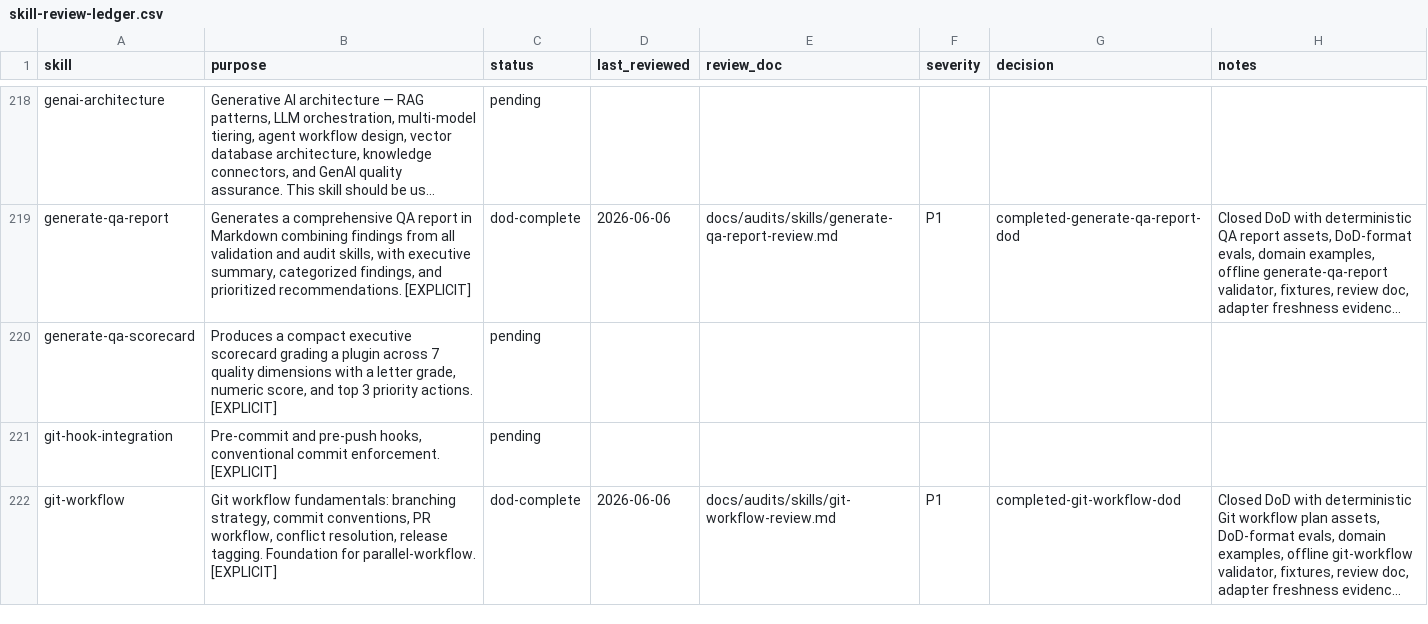
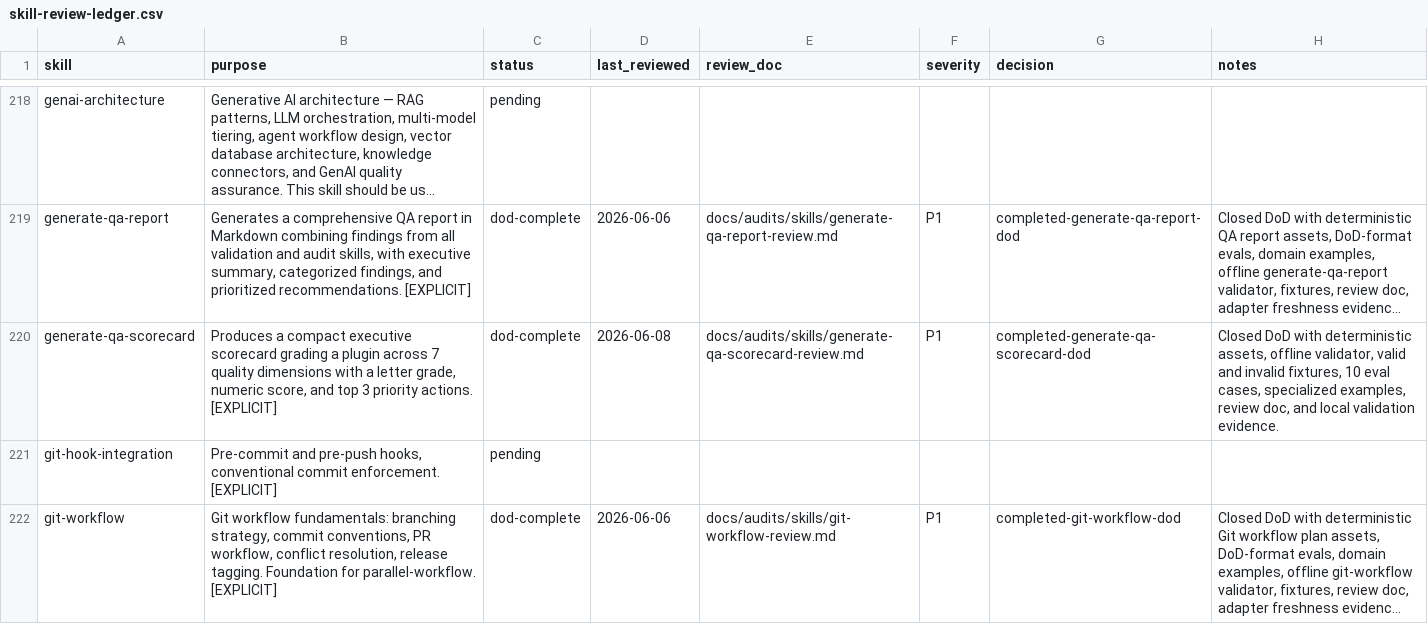
Before and after one commit to JaviMontano/jm-adk-alfa, a CSV file: docs/audits/skill-review-ledger.csv, drawn as a sheet; only a part is shown, gaps mark what is left out; long unchanged cells end in …; the diff names each change by its address in the sheet, - before the commit and + after, or states it on an @@ line.

Commit message:
Harden generate-qa-scorecard DoD
Deterministic DoD hardening for generate-qa-scorecard with offline validation evidence.

```diff
--- a/docs/audits/skill-review-ledger.csv
+++ b/docs/audits/skill-review-ledger.csv
-C220 (status): pending
+C220 (status): dod-complete
-D220 (last_reviewed): (empty)
+D220 (last_reviewed): 2026-06-08
-E220 (review_doc): (empty)
+E220 (review_doc): docs/audits/skills/generate-qa-scorecard-review.md
-F220 (severity): (empty)
+F220 (severity): P1
-G220 (decision): (empty)
+G220 (decision): completed-generate-qa-scorecard-dod
-H220 (notes): (empty)
+H220 (notes): Closed DoD with deterministic assets, offline validator, valid and invalid fixtures, 10 eval cases, specialized examples, review doc, and local validation evidence.
```
Also changed, not shown: 41 other files.
